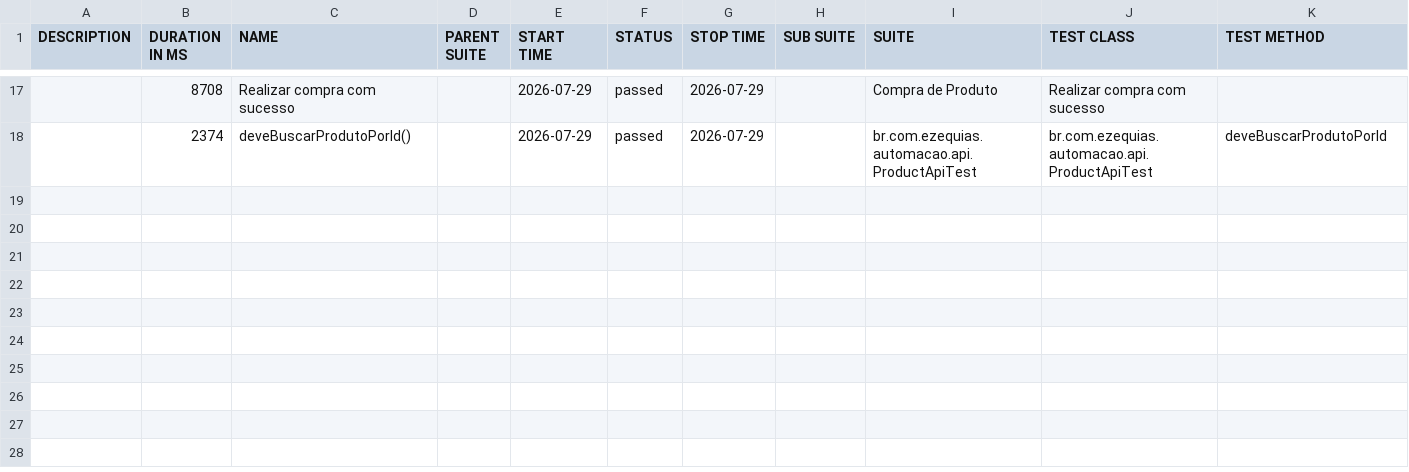
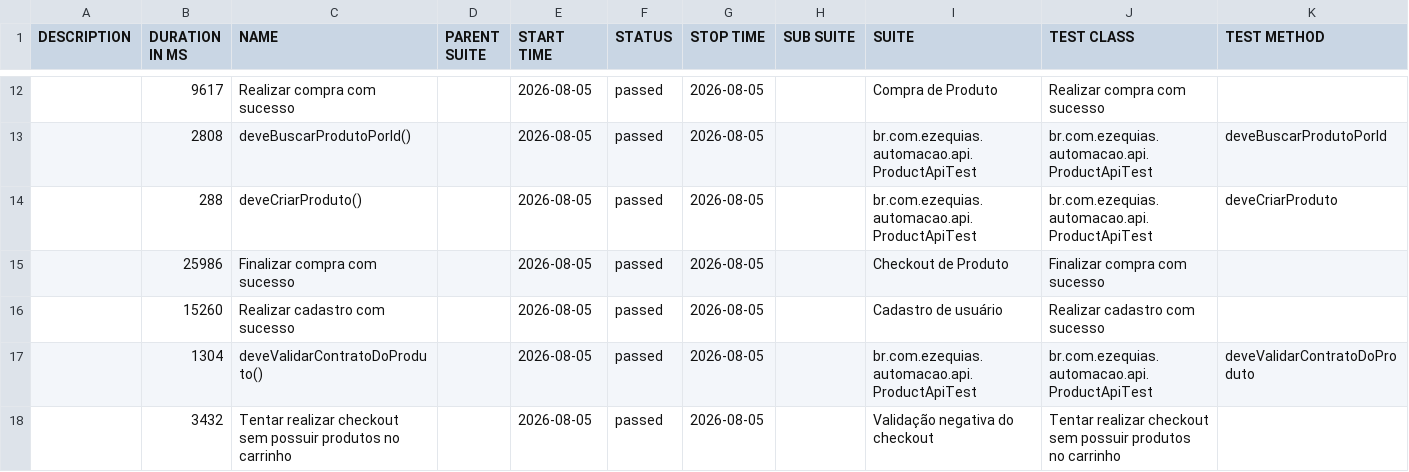
Before and after one commit to zekasantana/projeto-automacao-selenium, a CSV file: data/suites.csv, drawn as a sheet; only a part is shown, gaps mark what is left out; the diff covers the shown part only.

```diff
--- a/data/suites.csv
+++ b/data/suites.csv
@@ -17,2 +12,7 @@
-"","8708","Realizar compra com sucesso","","2026-07-29","passed","2026-07-29","","Compra de Produto","Realizar compra com sucesso",""
-"","2374","deveBuscarProdutoPorId()","","2026-07-29","passed","2026-07-29","","br.com.ezequias.automacao.api.ProductApiTest","br.com.ezequias.automacao.api.ProductApiTest","deveBuscarProdutoPorId"
+"","9617","Realizar compra com sucesso","","2026-08-05","passed","2026-08-05","","Compra de Produto","Realizar compra com sucesso",""
+"","2808","deveBuscarProdutoPorId()","","2026-08-05","passed","2026-08-05","","br.com.ezequias.automacao.api.ProductApiTest","br.com.ezequias.automacao.api.ProductApiTest","deveBuscarProdutoPorId"
+"","288","deveCriarProduto()","","2026-08-05","passed","2026-08-05","","br.com.ezequias.automacao.api.ProductApiTest","br.com.ezequias.automacao.api.ProductApiTest","deveCriarProduto"
+"","25986","Finalizar compra com sucesso","","2026-08-05","passed","2026-08-05","","Checkout de Produto","Finalizar compra com sucesso",""
+"","15260","Realizar cadastro com sucesso","","2026-08-05","passed","2026-08-05","","Cadastro de usuário","Realizar cadastro com sucesso",""
+"","1304","deveValidarContratoDoProduto()","","2026-08-05","passed","2026-08-05","","br.com.ezequias.automacao.api.ProductApiTest","br.com.ezequias.automacao.api.ProductApiTest","deveValidarContratoDoProduto"
+"","3432","Tentar realizar checkout sem possuir produtos no carrinho","","2026-08-05","passed","2026-08-05","","Validação negativa do checkout","Tentar realizar checkout sem possuir produtos no carrinho",""
```
Also changed, not shown: 3 added rows, 8 removed rows and 23 edited cells elsewhere in this file, data/behaviors.csv, 54 other files.
